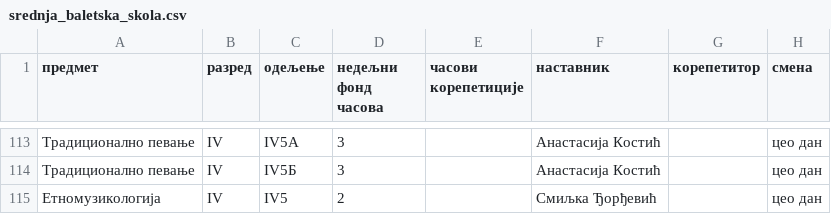
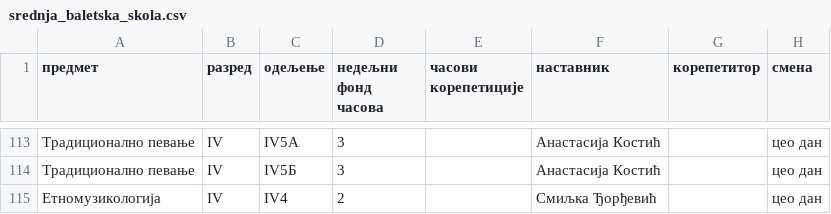
Before and after one commit to natasaikovic/raspored-casova, a CSV file: ulazi/srednja_baletska_skola.csv, drawn as a sheet; only a part is shown, gaps mark what is left out.

Commit message:
Privremeno vrati Etnomuzikologiju na IV4

```diff
--- a/ulazi/srednja_baletska_skola.csv
+++ b/ulazi/srednja_baletska_skola.csv
@@ -114,2 +114,2 @@
 Традиционално певање,IV,IV5Б,3,,Анастасија Костић,,цео дан
-Етномузикологија,IV,IV5,2,,Смиљка Ђорђевић,,цео дан
+Етномузикологија,IV,IV4,2,,Смиљка Ђорђевић,,цео дан
```
